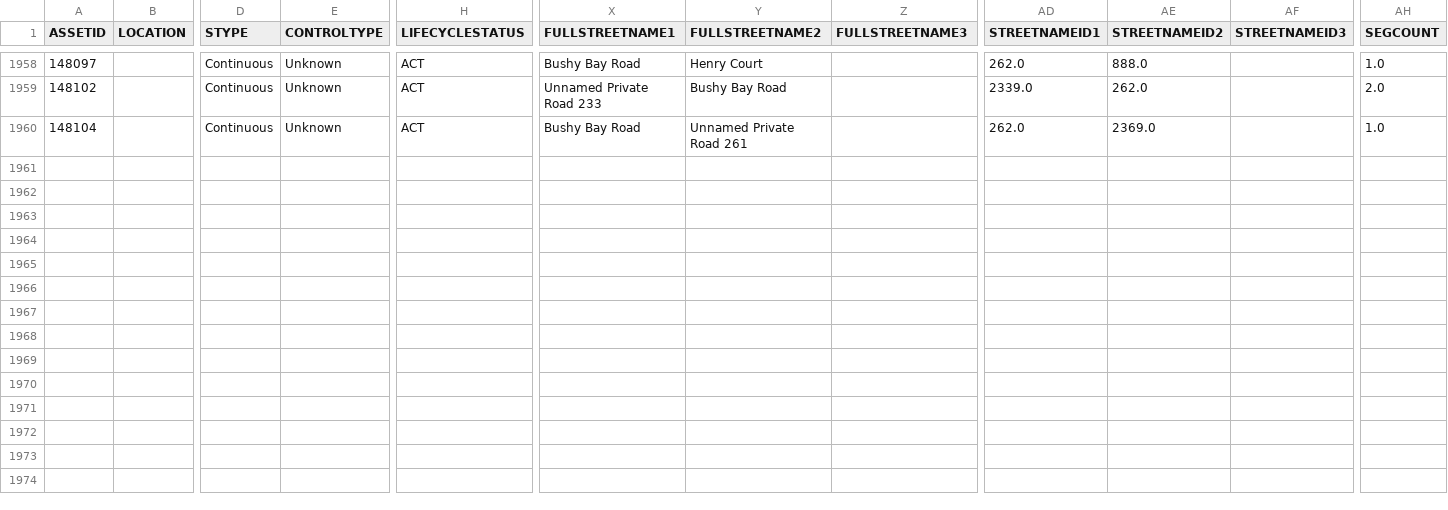
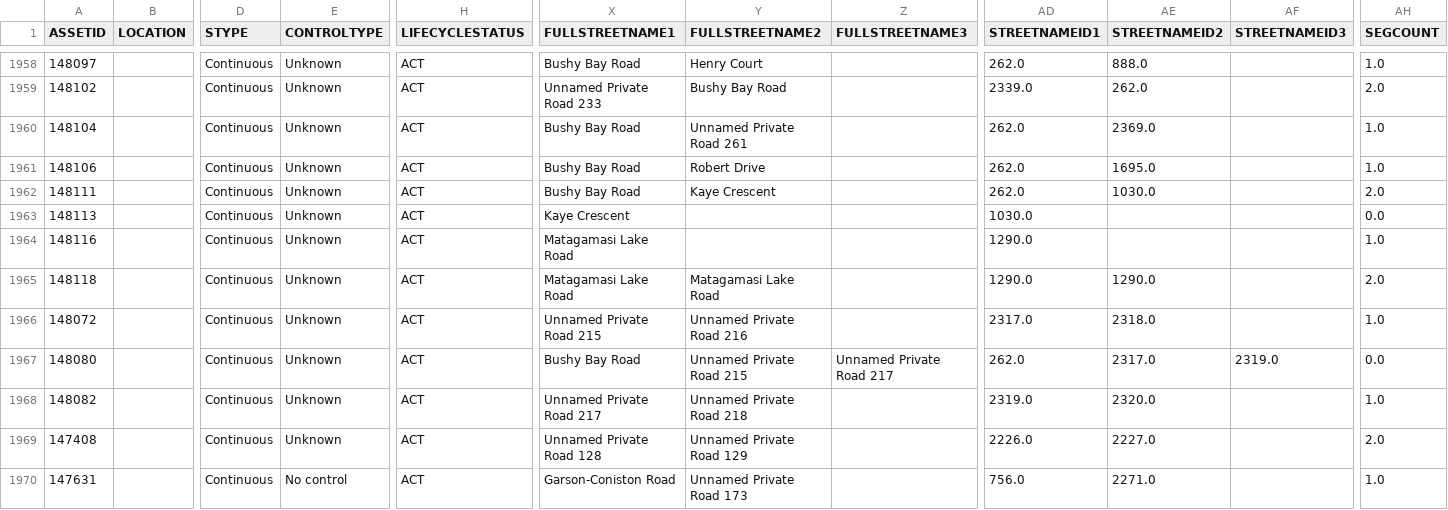
Before and after one commit to official-tisao/route-optimisation-mst, a CSV file: intersection.csv, drawn as a sheet; only a part is shown, gaps mark what is left out; rows hold the shown columns only; the diff names each change by its address in the sheet, - before the commit and + after, or states it on an @@ line.

Commit message:
Add intersection data records

```diff
--- a/intersection.csv
+++ b/intersection.csv
+row 1961: 148106 |  | Continuous | Unknown | ACT | Bushy Bay Road | Robert Drive |  | 262.0 | 1695.0 |  | 1.0
+row 1962: 148111 |  | Continuous | Unknown | ACT | Bushy Bay Road | Kaye Crescent |  | 262.0 | 1030.0 |  | 2.0
+row 1963: 148113 |  | Continuous | Unknown | ACT | Kaye Crescent |  |  | 1030.0 |  |  | 0.0
+row 1964: 148116 |  | Continuous | Unknown | ACT | Matagamasi Lake Road |  |  | 1290.0 |  |  | 1.0
+row 1965: 148118 |  | Continuous | Unknown | ACT | Matagamasi Lake Road | Matagamasi Lake Road |  | 1290.0 | 1290.0 |  | 2.0
+row 1966: 148072 |  | Continuous | Unknown | ACT | Unnamed Private Road 215 | Unnamed Private Road 216 |  | 2317.0 | 2318.0 |  | 1.0
+row 1967: 148080 |  | Continuous | Unknown | ACT | Bushy Bay Road | Unnamed Private Road 215 | Unnamed Private Road 217 | 262.0 | 2317.0 | 2319.0 | 0.0
+row 1968: 148082 |  | Continuous | Unknown | ACT | Unnamed Private Road 217 | Unnamed Private Road 218 |  | 2319.0 | 2320.0 |  | 1.0
+row 1969: 147408 |  | Continuous | Unknown | ACT | Unnamed Private Road 128 | Unnamed Private Road 129 |  | 2226.0 | 2227.0 |  | 2.0
+row 1970: 147631 |  | Continuous | No control | ACT | Garson-Coniston Road | Unnamed Private Road 173 |  | 756.0 | 2271.0 |  | 1.0
```
